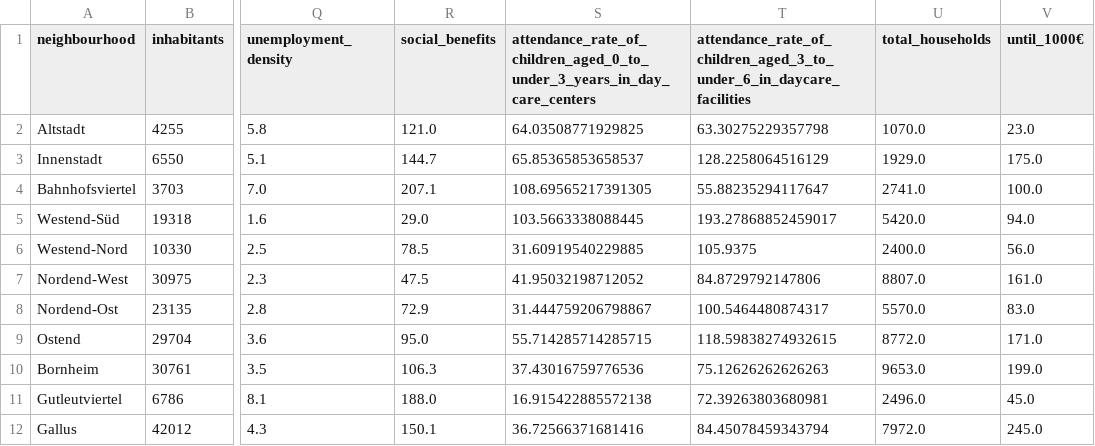
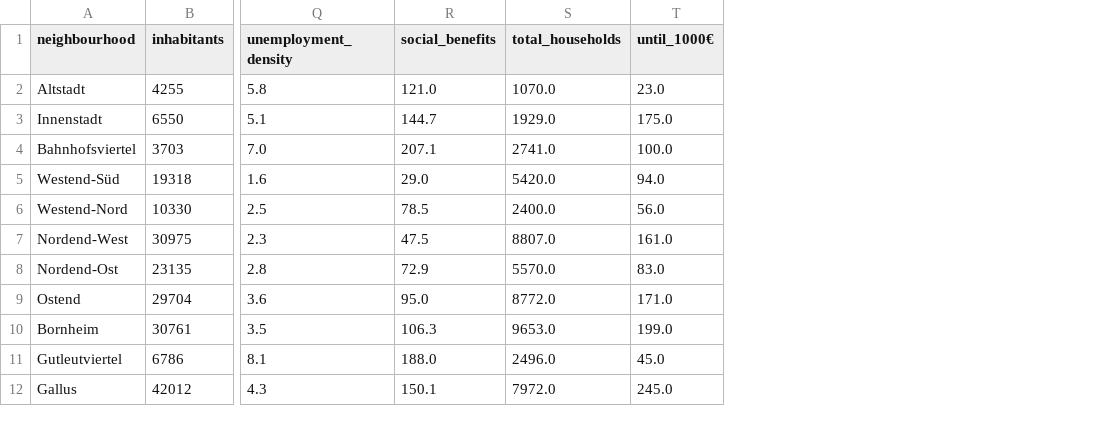
Before and after one commit to matosluana/German-education-project, a CSV file: city_clean.csv, drawn as a sheet; only a part is shown, gaps mark what is left out; the diff names each change by its address in the sheet, - before the commit and + after, or states it on an @@ line.

```diff
--- a/city_clean.csv
+++ b/city_clean.csv
-column S, rows 1-12: attendance_rate_of_children_aged_0_to_under_3_years_in_day_care_centers | 64.03508771929825 | 65.85365853658537 | 108.69565217391305 | 103.5663338088445 | 31.60919540229885 | 41.95032198712052 | 31.444759206798867 | 55.714285714285715 | 37.43016759776536 | 16.915422885572138 | 36.72566371681416
-column T, rows 1-12: attendance_rate_of_children_aged_3_to_under_6_in_daycare_facilities | 63.30275229357798 | 128.2258064516129 | 55.88235294117647 | 193.27868852459017 | 105.9375 | 84.8729792147806 | 100.5464480874317 | 118.59838274932615 | 75.12626262626263 | 72.39263803680981 | 84.45078459343794
```
Also changed, not shown: 5 other files.
